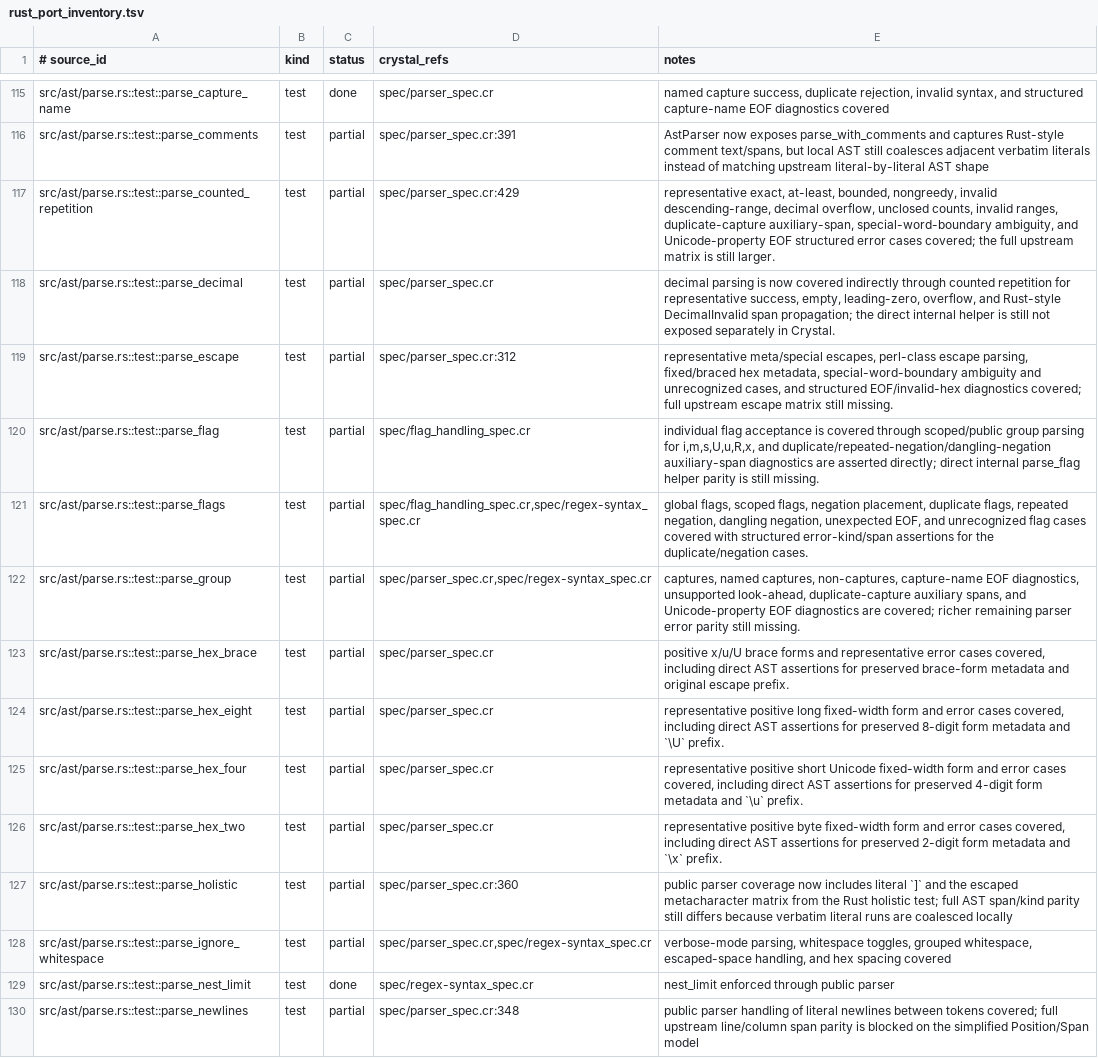
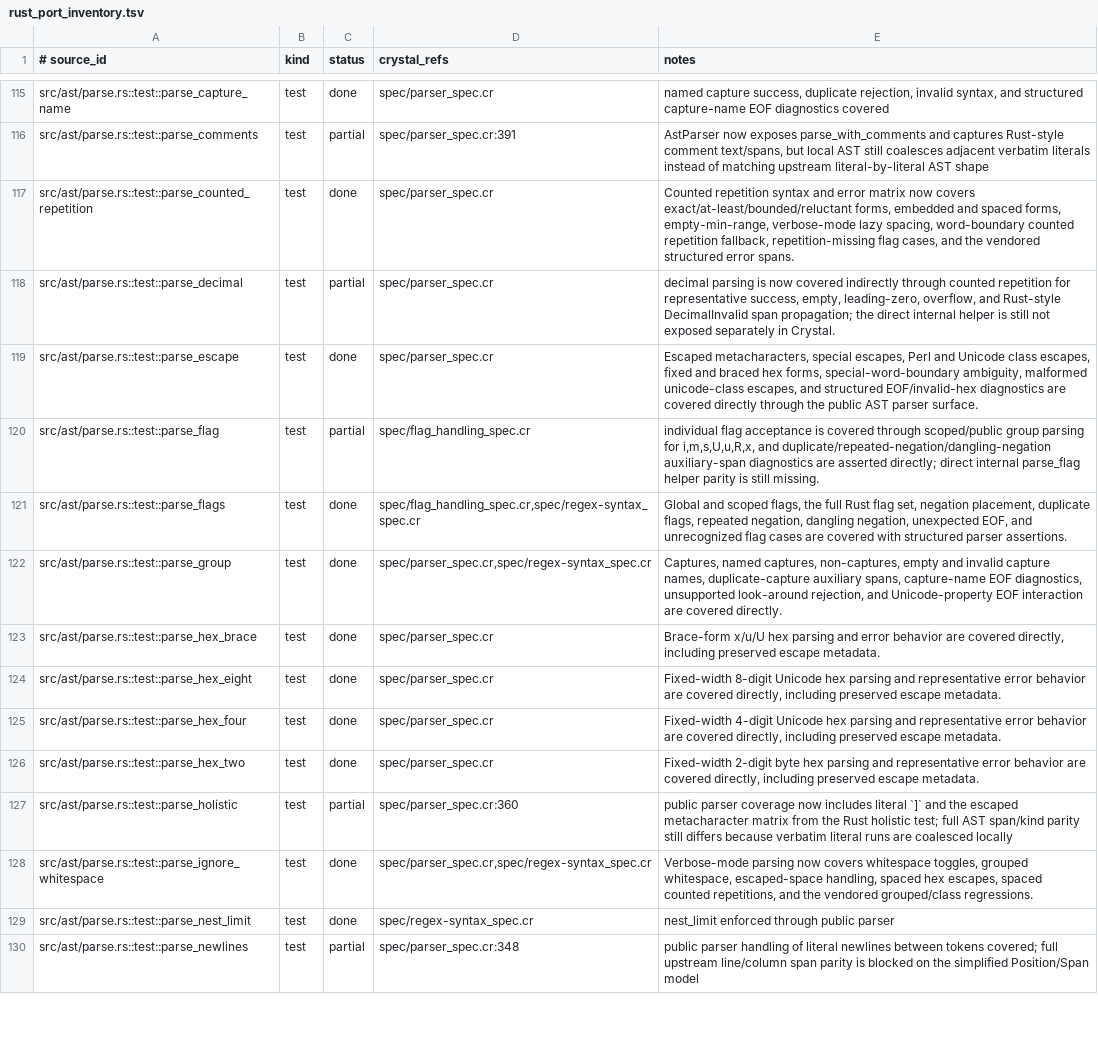
Before and after one commit to dsisnero/regex-syntax, a TSV file: plans/inventory/rust_port_inventory.tsv, drawn as a sheet; only a part is shown, gaps mark what is left out; the diff covers the shown part only; the diff names each change by its address in the sheet, - before the commit and + after, or states it on an @@ line.

Commit message:
feat: close parser and AST parity bucket
Fix vendored parser drift in repetition handling by rejecting quantifiers on global flag sets, rejecting empty flag groups like , tightening repetition-missing point spans, and accepting spaced counted repetitions like Rust.

Expand the parser spec matrix and reconcile parity.md plus the test inventories so the remaining open work is no longer parser semantics but the broader translator/HIR and final reconciliation passes.

```diff
--- a/plans/inventory/rust_port_inventory.tsv
+++ b/plans/inventory/rust_port_inventory.tsv
-C117 (status): partial
+C117 (status): done
-D117 (crystal_refs): spec/parser_spec.cr:429
+D117 (crystal_refs): spec/parser_spec.cr
-E117 (notes): representative exact, at-least, bounded, nongreedy, invalid descending-range, decimal overflow, unclosed counts, invalid ranges, duplicate-capture auxiliary-span, special-word-boundary ambiguity, and Unicode-property EOF structured error cases covered; the full upstream matrix is still larger.
+E117 (notes): Counted repetition syntax and error matrix now covers exact/at-least/bounded/reluctant forms, embedded and spaced forms, empty-min-range, verbose-mode lazy spacing, word-boundary counted repetition fallback, repetition-missing flag cases, and the vendored structured error spans.
-C119 (status): partial
+C119 (status): done
-D119 (crystal_refs): spec/parser_spec.cr:312
+D119 (crystal_refs): spec/parser_spec.cr
-E119 (notes): representative meta/special escapes, perl-class escape parsing, fixed/braced hex metadata, special-word-boundary ambiguity and unrecognized cases, and structured EOF/invalid-hex diagnostics covered; full upstream escape matrix still missing.
+E119 (notes): Escaped metacharacters, special escapes, Perl and Unicode class escapes, fixed and braced hex forms, special-word-boundary ambiguity, malformed unicode-class escapes, and structured EOF/invalid-hex diagnostics are covered directly through the public AST parser surface.
-C121:C126 (status): partial
+C121:C126 (status): done
-E121 (notes): global flags, scoped flags, negation placement, duplicate flags, repeated negation, dangling negation, unexpected EOF, and unrecognized flag cases covered with structured error-kind/span assertions for the duplicate/negation cases.
+E121 (notes): Global and scoped flags, the full Rust flag set, negation placement, duplicate flags, repeated negation, dangling negation, unexpected EOF, and unrecognized flag cases are covered with structured parser assertions.
-E122 (notes): captures, named captures, non-captures, capture-name EOF diagnostics, unsupported look-ahead, duplicate-capture auxiliary spans, and Unicode-property EOF diagnostics are covered; richer remaining parser error parity still missing.
+E122 (notes): Captures, named captures, non-captures, empty and invalid capture names, duplicate-capture auxiliary spans, capture-name EOF diagnostics, unsupported look-around rejection, and Unicode-property EOF interaction are covered directly.
-E123 (notes): positive x/u/U brace forms and representative error cases covered, including direct AST assertions for preserved brace-form metadata and original escape prefix.
+E123 (notes): Brace-form x/u/U hex parsing and error behavior are covered directly, including preserved escape metadata.
-E124 (notes): representative positive long fixed-width form and error cases covered, including direct AST assertions for preserved 8-digit form metadata and `\U` prefix.
+E124 (notes): Fixed-width 8-digit Unicode hex parsing and representative error behavior are covered directly, including preserved escape metadata.
-E125 (notes): representative positive short Unicode fixed-width form and error cases covered, including direct AST assertions for preserved 4-digit form metadata and `\u` prefix.
+E125 (notes): Fixed-width 4-digit Unicode hex parsing and representative error behavior are covered directly, including preserved escape metadata.
-E126 (notes): representative positive byte fixed-width form and error cases covered, including direct AST assertions for preserved 2-digit form metadata and `\x` prefix.
+E126 (notes): Fixed-width 2-digit byte hex parsing and representative error behavior are covered directly, including preserved escape metadata.
-C128 (status): partial
+C128 (status): done
-E128 (notes): verbose-mode parsing, whitespace toggles, grouped whitespace, escaped-space handling, and hex spacing covered
+E128 (notes): Verbose-mode parsing now covers whitespace toggles, grouped whitespace, escaped-space handling, spaced hex escapes, spaced counted repetitions, and the vendored grouped/class regressions.
```
Also changed, not shown: 12 edited cells elsewhere in this file, plans/inventory/rust_test_parity.tsv, 3 other files.
